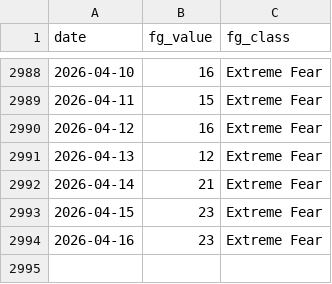
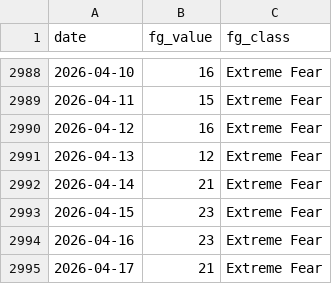
Before and after one commit to bautiaraujo/sol-sentiment-dashboard, a CSV file: data/fear_greed.csv, drawn as a sheet; only a part is shown, gaps mark what is left out; the diff names each change by its address in the sheet, - before the commit and + after, or states it on an @@ line.

```diff
--- a/data/fear_greed.csv
+++ b/data/fear_greed.csv
+row 2995: 2026-04-17 | 21 | Extreme Fear
```
Also changed, not shown: data/solana_prices.csv, 2 other files.
